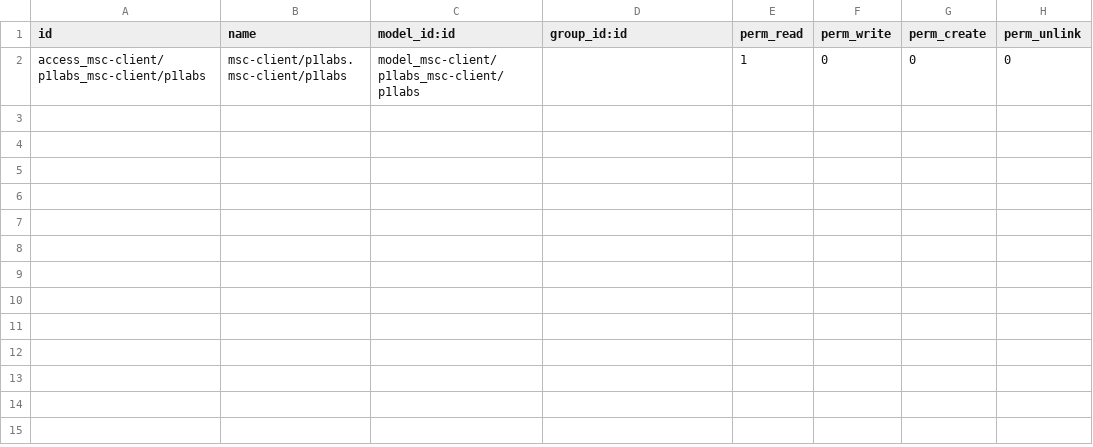
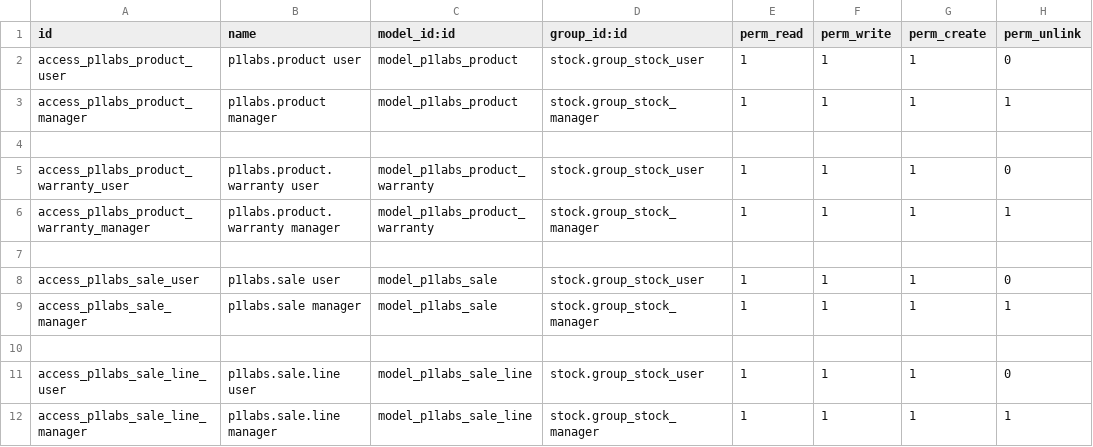
Before and after one commit to jhbez/p1labs, a CSV file: security/ir.model.access.csv, drawn as a sheet.

Commit message:
add | security

```diff
--- a/security/ir.model.access.csv
+++ b/security/ir.model.access.csv
@@ -1,2 +1,12 @@
 id,name,model_id:id,group_id:id,perm_read,perm_write,perm_create,perm_unlink
-access_msc-client/p1labs_msc-client/p1labs,msc-client/p1labs.msc-client/p1labs,model_msc-client/p1labs_msc-client/p1labs,,1,0,0,0
+access_p1labs_product_user,p1labs.product user,model_p1labs_product,stock.group_stock_user,1,1,1,0
+access_p1labs_product_manager,p1labs.product manager,model_p1labs_product,stock.group_stock_manager,1,1,1,1
+
+access_p1labs_product_warranty_user,p1labs.product.warranty user,model_p1labs_product_warranty,stock.group_stock_user,1,1,1,0
+access_p1labs_product_warranty_manager,p1labs.product.warranty manager,model_p1labs_product_warranty,stock.group_stock_manager,1,1,1,1
+
+access_p1labs_sale_user,p1labs.sale user,model_p1labs_sale,stock.group_stock_user,1,1,1,0
+access_p1labs_sale_manager,p1labs.sale manager,model_p1labs_sale,stock.group_stock_manager,1,1,1,1
+
+access_p1labs_sale_line_user,p1labs.sale.line user,model_p1labs_sale_line,stock.group_stock_user,1,1,1,0
+access_p1labs_sale_line_manager,p1labs.sale.line manager,model_p1labs_sale_line,stock.group_stock_manager,1,1,1,1
```
Also changed, not shown: 5 other files.
